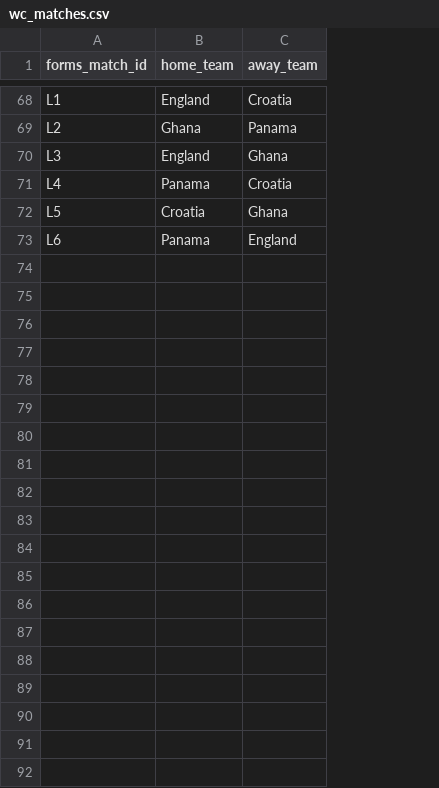
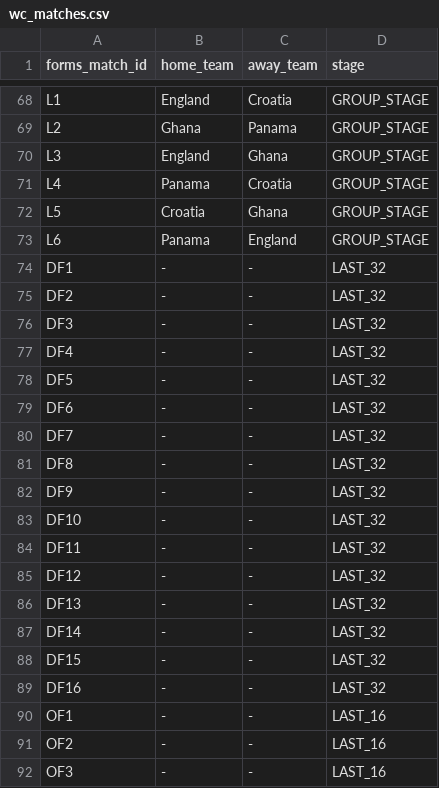
Before and after one commit to Javier6120/WC_2026_quin, a CSV file: data/wc_matches.csv, drawn as a sheet; only a part is shown, gaps mark what is left out; the diff covers the shown part only; the diff names each change by its address in the sheet, - before the commit and + after, or states it on an @@ line.

Commit message:
Docstrings, final stage changes to matches_pipeline, cleaned config.py and database.py

```diff
--- a/data/wc_matches.csv
+++ b/data/wc_matches.csv
+column D (stage), rows 68-73: all GROUP_STAGE
+row 74: DF1 | - | - | LAST_32
+row 75: DF2 | - | - | LAST_32
+row 76: DF3 | - | - | LAST_32
+row 77: DF4 | - | - | LAST_32
+row 78: DF5 | - | - | LAST_32
+row 79: DF6 | - | - | LAST_32
+row 80: DF7 | - | - | LAST_32
+row 81: DF8 | - | - | LAST_32
+row 82: DF9 | - | - | LAST_32
+row 83: DF10 | - | - | LAST_32
+row 84: DF11 | - | - | LAST_32
+row 85: DF12 | - | - | LAST_32
+row 86: DF13 | - | - | LAST_32
+row 87: DF14 | - | - | LAST_32
+row 88: DF15 | - | - | LAST_32
+row 89: DF16 | - | - | LAST_32
+row 90: OF1 | - | - | LAST_16
+row 91: OF2 | - | - | LAST_16
+row 92: OF3 | - | - | LAST_16
```
Also changed, not shown: 13 added rows elsewhere in this file, 6 other files.
